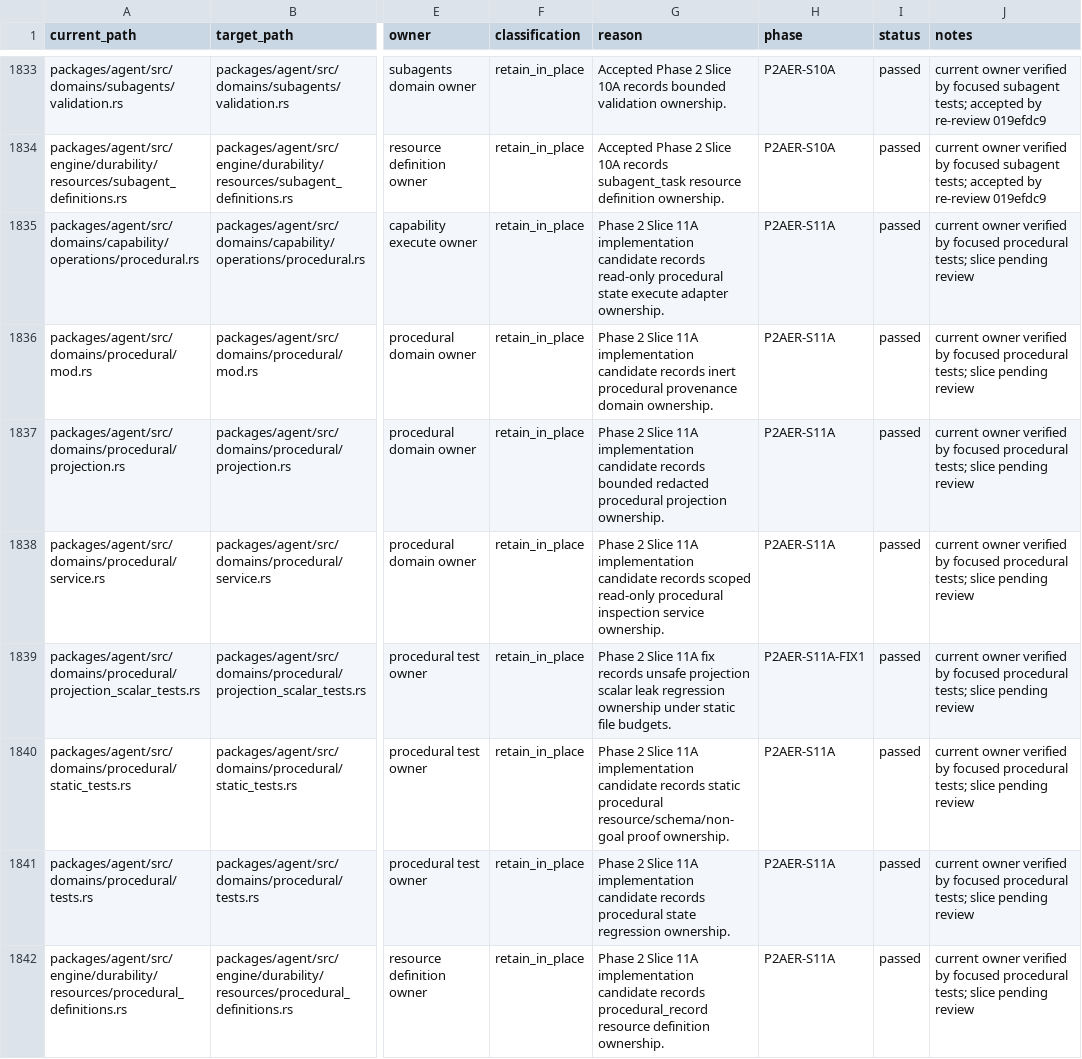
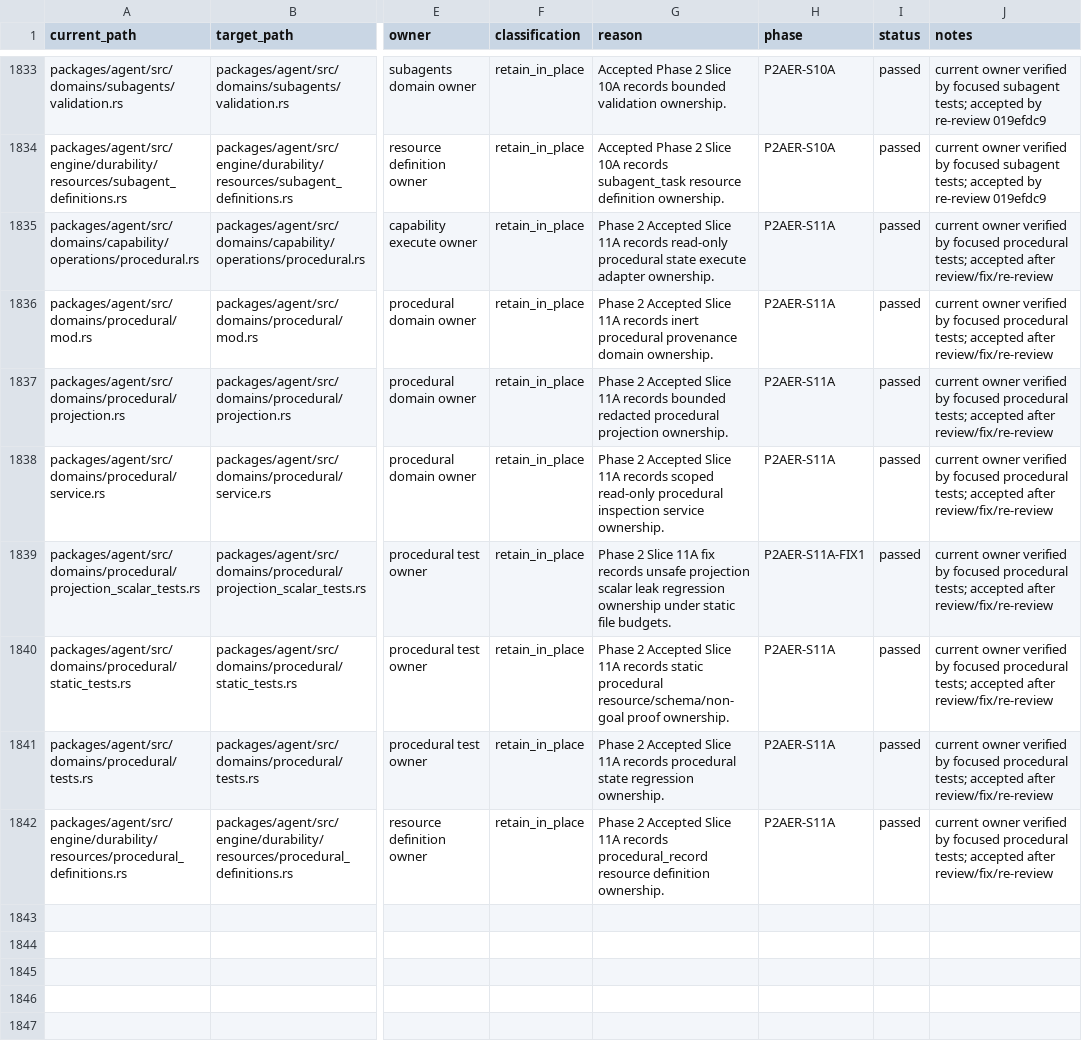
Before and after one commit to mhismail3/tron, a TSV file: packages/agent/docs/hierarchical-rearchitecture-current-ownership-map.tsv, drawn as a sheet; only a part is shown, gaps mark what is left out; the diff names each change by its address in the sheet, - before the commit and + after, or states it on an @@ line.

```diff
--- a/packages/agent/docs/hierarchical-rearchitecture-current-ownership-map.tsv
+++ b/packages/agent/docs/hierarchical-rearchitecture-current-ownership-map.tsv
-G1835 (reason): Phase 2 Slice 11A implementation candidate records read-only…
+G1835 (reason): Phase 2 Accepted Slice 11A records read-only…
-J1835:J1842 (notes): …procedural tests; slice pending review
+J1835:J1842 (notes): …procedural tests; accepted after review/fix/re-review
-G1836 (reason): Phase 2 Slice 11A implementation candidate records inert…
+G1836 (reason): Phase 2 Accepted Slice 11A records inert…
-G1837 (reason): Phase 2 Slice 11A implementation candidate records bounded…
+G1837 (reason): Phase 2 Accepted Slice 11A records bounded…
-G1838 (reason): Phase 2 Slice 11A implementation candidate records scoped…
+G1838 (reason): Phase 2 Accepted Slice 11A records scoped…
-G1840 (reason): Phase 2 Slice 11A implementation candidate records static…
+G1840 (reason): Phase 2 Accepted Slice 11A records static…
-G1841 (reason): Phase 2 Slice 11A implementation candidate records procedural…
+G1841 (reason): Phase 2 Accepted Slice 11A records procedural…
-G1842 (reason): Phase 2 Slice 11A implementation candidate records procedural_record…
+G1842 (reason): Phase 2 Accepted Slice 11A records procedural_record…
```
Also changed, not shown: packages/agent/docs/baseline-pre-restoration-closure-inventory.tsv, packages/agent/docs/documentation-evidence-scorecard-integrity-inventory.tsv, 8 other files.
